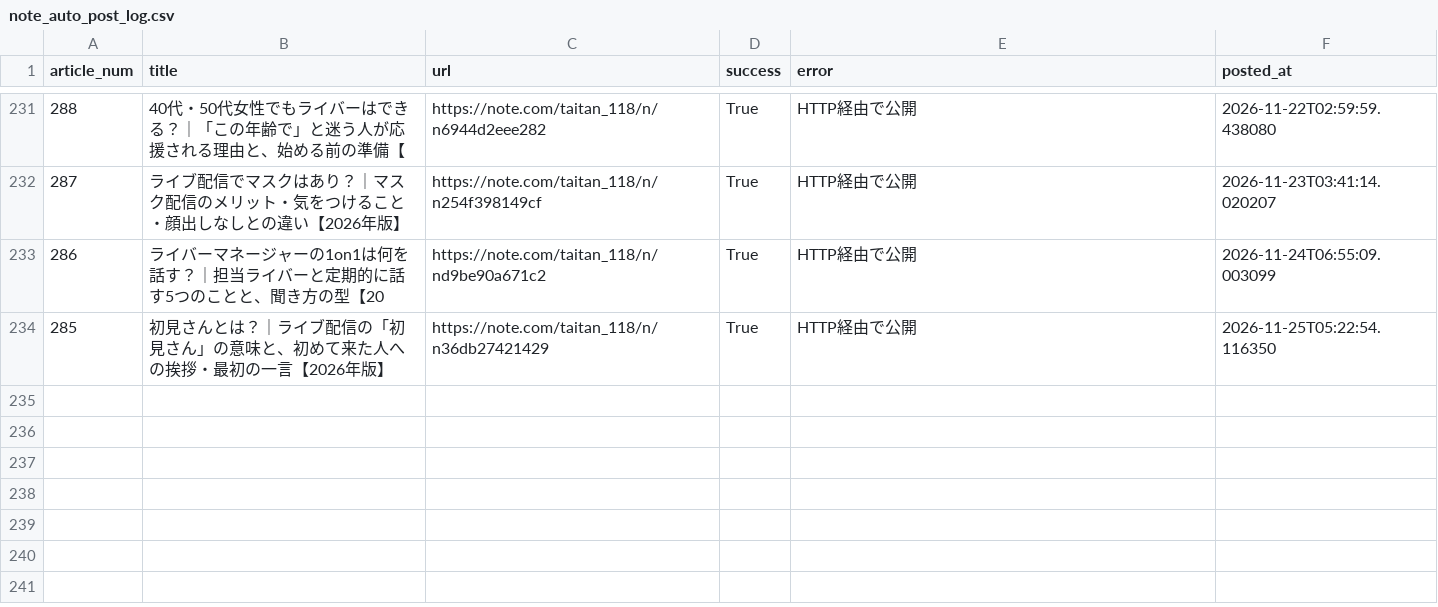
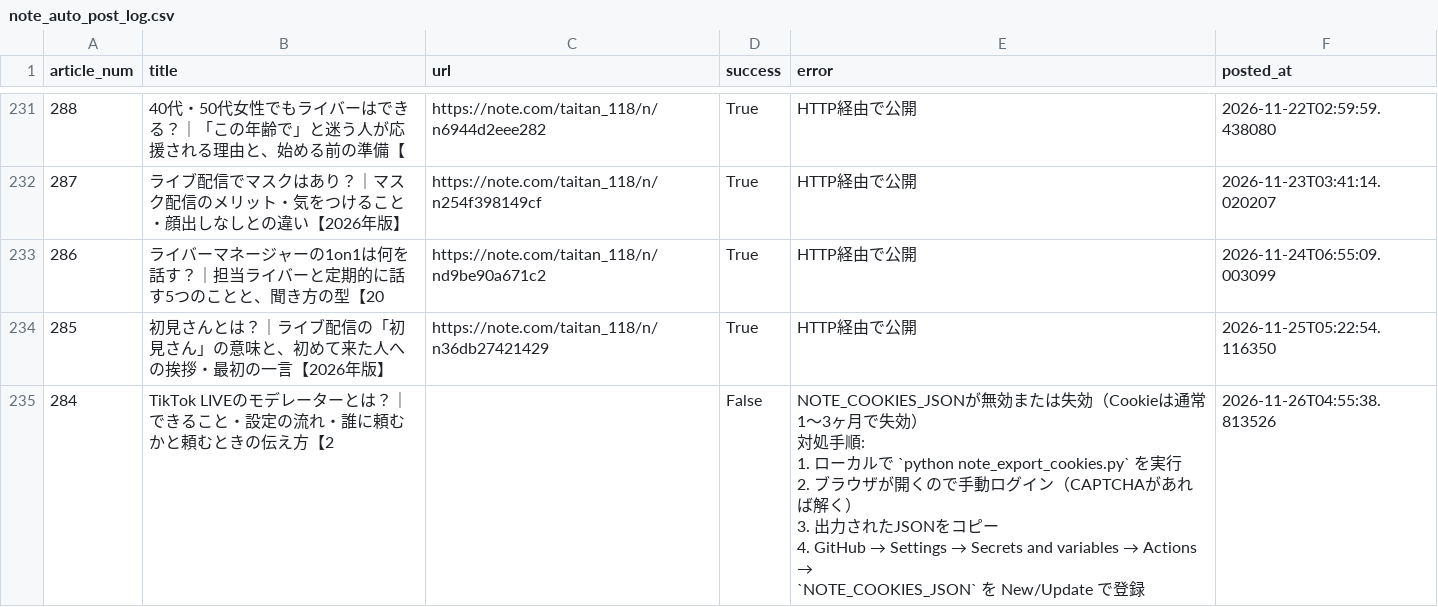
Before and after one commit to taitan118120-dot/liver-acquisition, a CSV file: data/note_auto_post_log.csv, drawn as a sheet; only a part is shown, gaps mark what is left out; ↵ is a line break in a cell; the diff names each change by its address in the sheet, - before the commit and + after, or states it on an @@ line.

```diff
--- a/data/note_auto_post_log.csv
+++ b/data/note_auto_post_log.csv
+row 235: 284 | TikTok LIVEのモデレーターとは？｜できること・設定の流れ・誰に頼むかと頼むときの伝え方【2 |  | False | NOTE_COOKIES_JSONが無効または失効（Cookieは通常1〜3ヶ月で失効） ↵ 対処手順: ↵ 1. ローカルで `python note_export_cookies.py` を実行 ↵ 2. ブラウザが開くので手動ログイン（CAPTCHAがあれば解く） ↵ 3. 出力されたJSONをコピー ↵ 4. GitHub → Settings → Secrets and variables → Actions → ↵ `NOTE_COOKIES_JSON` を New/Update で登録 | 2026-11-26T04:55:38.813526
```
